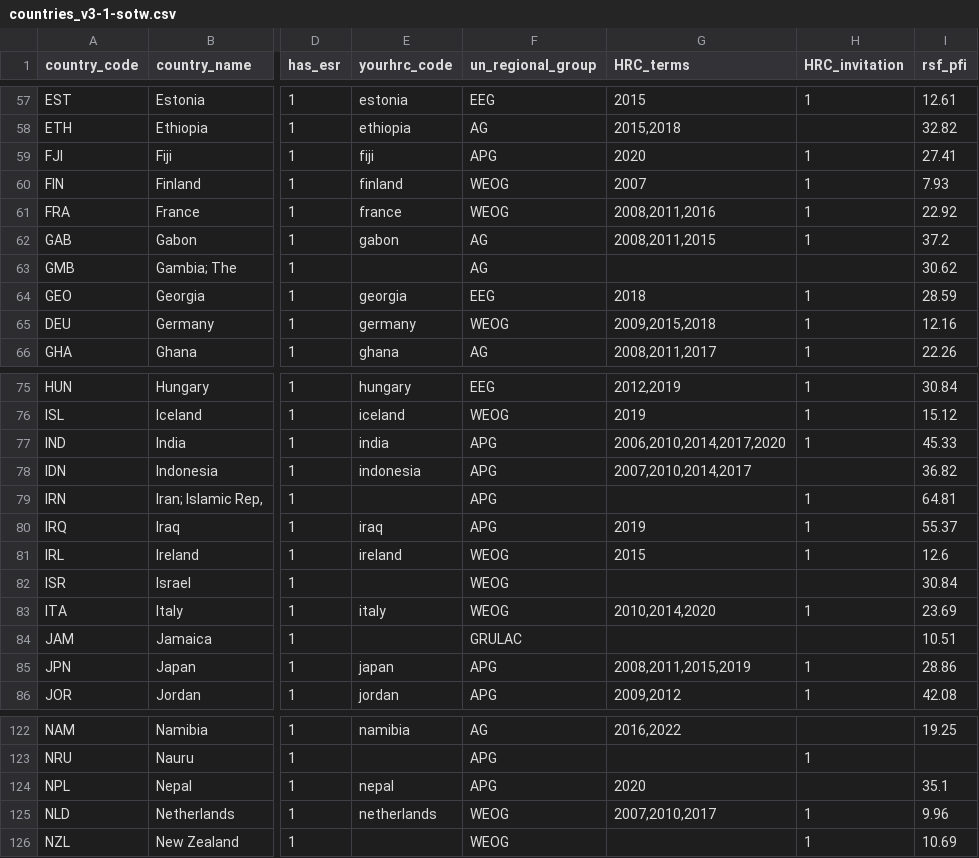
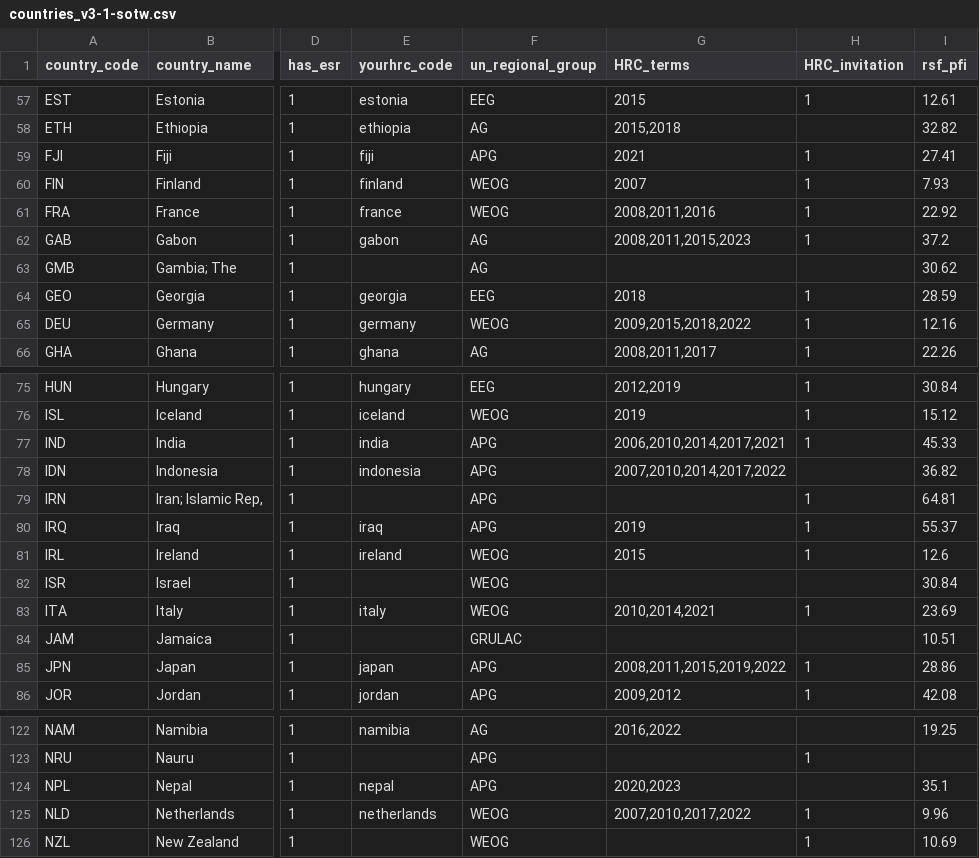
Before and after one commit to dumparkltd/state-of-the-world-data, a CSV file: data/countries_v3-1-sotw.csv, drawn as a sheet; only a part is shown, gaps mark what is left out; the diff covers the shown part only; the diff names each change by its address in the sheet, - before the commit and + after, or states it on an @@ line.

Commit message:
correct 2021 terms, add 2022 & 2023

```diff
--- a/data/countries_v3-1-sotw.csv
+++ b/data/countries_v3-1-sotw.csv
-G59 (HRC_terms): 2020
+G59 (HRC_terms): 2021
-G62 (HRC_terms): 2008,2011,2015
+G62 (HRC_terms): 2008,2011,2015,2023
-G65 (HRC_terms): 2009,2015,2018
+G65 (HRC_terms): 2009,2015,2018,2022
-G77 (HRC_terms): 2006,2010,2014,2017,2020
+G77 (HRC_terms): 2006,2010,2014,2017,2021
-G78 (HRC_terms): 2007,2010,2014,2017
+G78 (HRC_terms): 2007,2010,2014,2017,2022
-G83 (HRC_terms): 2010,2014,2020
+G83 (HRC_terms): 2010,2014,2021
-G85 (HRC_terms): 2008,2011,2015,2019
+G85 (HRC_terms): 2008,2011,2015,2019,2022
-G124 (HRC_terms): 2020
+G124 (HRC_terms): 2020,2023
-G125 (HRC_terms): 2007,2010,2017
+G125 (HRC_terms): 2007,2010,2017,2022
```
Also changed, not shown: 23 edited cells elsewhere in this file.
